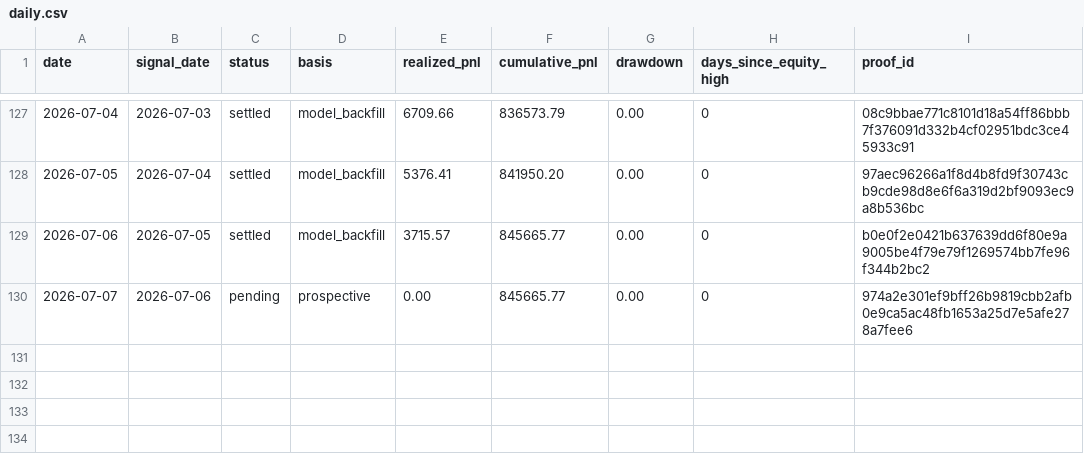
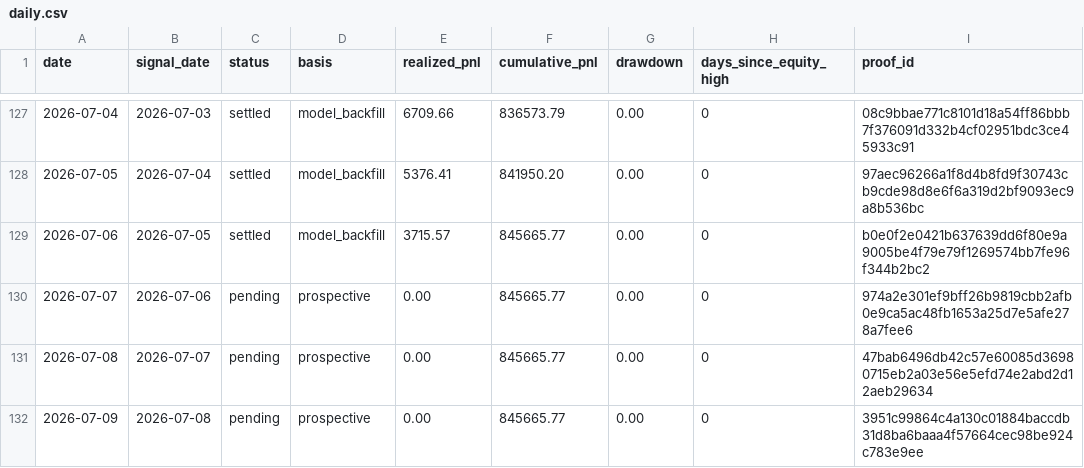
Before and after one commit to jameskim247/ptp-track-record, a CSV file: data/daily.csv, drawn as a sheet; only a part is shown, gaps mark what is left out.

Commit message:
Publish track record pending row for 2026-07-09

```diff
--- a/data/daily.csv
+++ b/data/daily.csv
@@ -130 +130,3 @@ date,signal_date,status,basis,realized_pnl,cumulative_pnl,drawdown,days_since_eq
 2026-07-07,2026-07-06,pending,prospective,0.00,845665.77,0.00,0,974a2e301ef9bff26b9819cbb2afb0e9ca5ac48fb1653a25d7e5afe278a7fee6
+2026-07-08,2026-07-07,pending,prospective,0.00,845665.77,0.00,0,47bab6496db42c57e60085d36980715eb2a03e56e5efd74e2abd2d12aeb29634
+2026-07-09,2026-07-08,pending,prospective,0.00,845665.77,0.00,0,3951c99864c4a130c01884baccdb31d8ba6baaa4f57664cec98be924c783e9ee
```
Also changed, not shown: data/monthly.csv, data/summary.csv, 5 other files.
